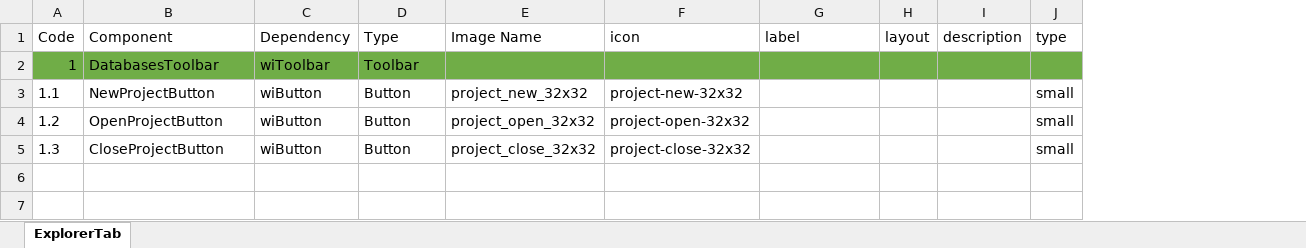
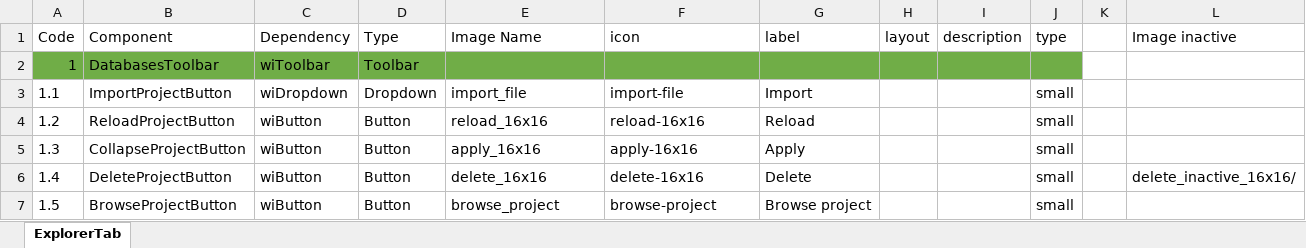
Before and after one commit to nhannt97hy/wi-angular, an Excel workbook: Wi-Explorer.xlsx, sheet ExplorerTab, drawn as a sheet; values as stored, in another font and other column widths than the file's, no borders; the diff names each change by its address in the sheet, - before the commit and + after, or states it on an @@ line.

Commit message:
set icon wi-logplot and wi-explorer

```diff
--- a/Wi-Explorer.xlsx (sheet ExplorerTab)
+++ b/Wi-Explorer.xlsx (sheet ExplorerTab)
+column K, empty
+column L (Image inactive), empty
-B3 (Component): NewProjectButton
+B3 (Component): ImportProjectButton
-C3 (Dependency): wiButton
+C3 (Dependency): wiDropdown
-D3 (Type): Button
+D3 (Type): Dropdown
-E3 (Image Name): project_new_32x32
+E3 (Image Name): import_file
-F3 (icon): project-new-32x32
+F3 (icon): import-file
-G3 (label): (empty)
+G3 (label): Import
-B4 (Component): OpenProjectButton
+B4 (Component): ReloadProjectButton
-E4 (Image Name): project_open_32x32
+E4 (Image Name): reload_16x16
-F4 (icon): project-open-32x32
+F4 (icon): reload-16x16
-G4 (label): (empty)
+G4 (label): Reload
-B5 (Component): CloseProjectButton
+B5 (Component): CollapseProjectButton
-E5 (Image Name): project_close_32x32
+E5 (Image Name): apply_16x16
-F5 (icon): project-close-32x32
+F5 (icon): apply-16x16
-G5 (label): (empty)
+G5 (label): Apply
+row 6: 1.4 | DeleteProjectButton | wiButton | Button | delete_16x16 | delete-16x16 | Delete |  |  | small |  | delete_inactive_16x16/
+row 7: 1.5 | BrowseProjectButton | wiButton | Button | browse_project | browse-project | Browse project |  |  | small
```
Also changed, not shown: Wi-LogPlot.xlsx, 4 other files.
